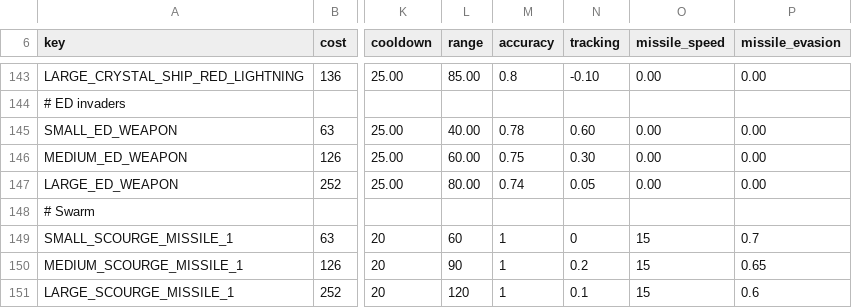
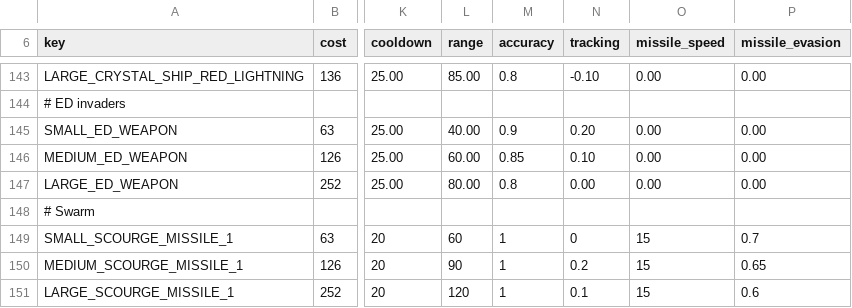
Before and after one commit to GatekeeperHaig/Stellaris-Modding-Den, a CSV file: exoverhaul/combat/common/component_templates/weapon_components.csv, drawn as a sheet; only a part is shown, gaps mark what is left out; the diff names each change by its address in the sheet, - before the commit and + after, or states it on an @@ line.

```diff
--- a/exoverhaul/combat/common/component_templates/weapon_components.csv
+++ b/exoverhaul/combat/common/component_templates/weapon_components.csv
-M145 (accuracy): 0.78
+M145 (accuracy): 0.9
-N145 (tracking): 0.60
+N145 (tracking): 0.20
-M146 (accuracy): 0.75
+M146 (accuracy): 0.85
-N146 (tracking): 0.30
+N146 (tracking): 0.10
-M147 (accuracy): 0.74
+M147 (accuracy): 0.8
-N147 (tracking): 0.05
+N147 (tracking): 0.00
```
Also changed, not shown: 2 other files.
